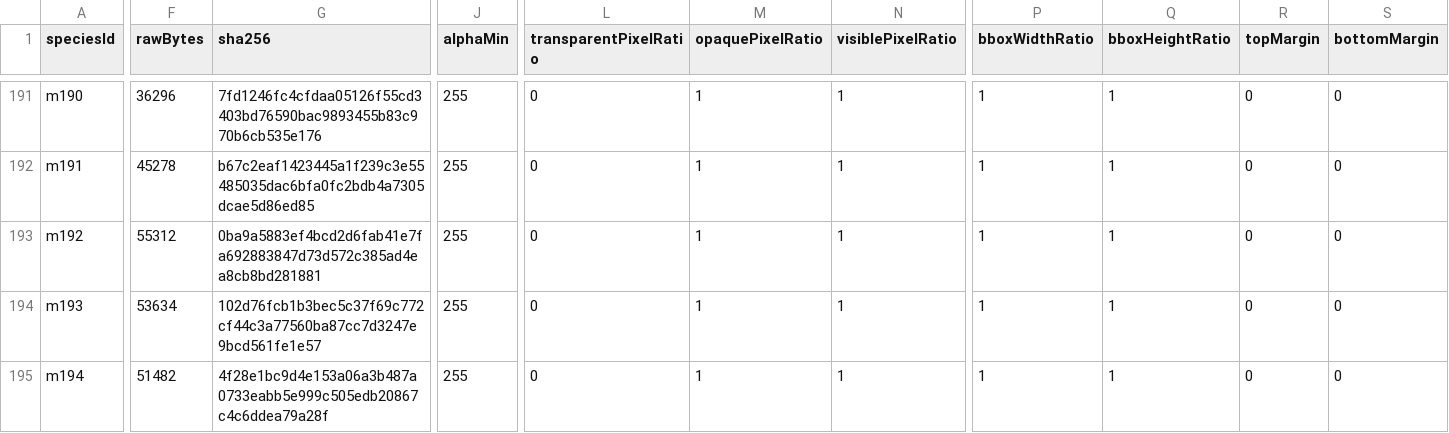
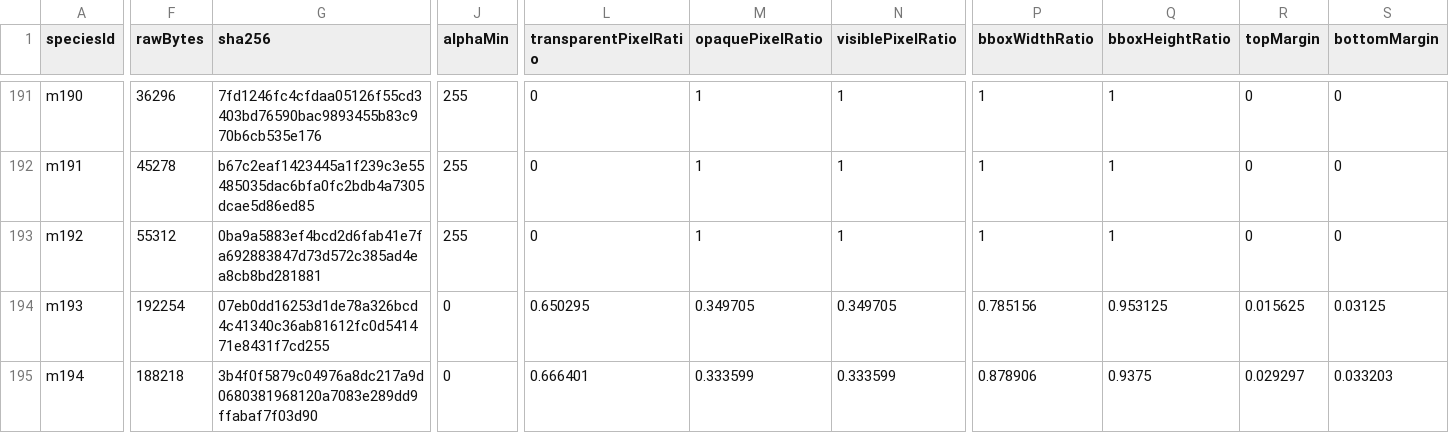
Before and after one commit to syoudai0514/mana-evo, a CSV file: design/rebuild/asset-production/final-visual-audit/metrics.csv, drawn as a sheet; only a part is shown, gaps mark what is left out; the diff covers the shown part only; the diff names each change by its address in the sheet, - before the commit and + after, or states it on an @@ line.

```diff
--- a/design/rebuild/asset-production/final-visual-audit/metrics.csv
+++ b/design/rebuild/asset-production/final-visual-audit/metrics.csv
-F194 (rawBytes): 53634
+F194 (rawBytes): 192254
-G194 (sha256): 102d76fcb1b3bec5c37f69c772cf44c3a77560ba87cc7d3247e9bcd561fe1e57
+G194 (sha256): 07eb0dd16253d1de78a326bcd4c41340c36ab81612fc0d541471e8431f7cd255
-J194:J195 (alphaMin): 255
+J194:J195 (alphaMin): 0
-L194 (transparentPixelRatio): 0
+L194 (transparentPixelRatio): 0.650295
-M194 (opaquePixelRatio): 1
+M194 (opaquePixelRatio): 0.349705
-N194 (visiblePixelRatio): 1
+N194 (visiblePixelRatio): 0.349705
-P194 (bboxWidthRatio): 1
+P194 (bboxWidthRatio): 0.785156
-Q194 (bboxHeightRatio): 1
+Q194 (bboxHeightRatio): 0.953125
-R194 (topMargin): 0
+R194 (topMargin): 0.015625
-S194 (bottomMargin): 0
+S194 (bottomMargin): 0.03125
-F195 (rawBytes): 51482
+F195 (rawBytes): 188218
-G195 (sha256): 4f28e1bc9d4e153a06a3b487a0733eabb5e999c505edb20867c4c6ddea79a28f
+G195 (sha256): 3b4f0f5879c04976a8dc217a9d0680381968120a7083e289dd9ffabaf7f03d90
-L195 (transparentPixelRatio): 0
+L195 (transparentPixelRatio): 0.666401
-M195 (opaquePixelRatio): 1
+M195 (opaquePixelRatio): 0.333599
-N195 (visiblePixelRatio): 1
+N195 (visiblePixelRatio): 0.333599
-P195 (bboxWidthRatio): 1
+P195 (bboxWidthRatio): 0.878906
-Q195 (bboxHeightRatio): 1
+Q195 (bboxHeightRatio): 0.9375
-R195 (topMargin): 0
+R195 (topMargin): 0.029297
-S195 (bottomMargin): 0
+S195 (bottomMargin): 0.033203
```
Also changed, not shown: 67 edited cells elsewhere in this file, design/rebuild/asset-production/final-visual-audit/classification.csv, design/rebuild/asset-production/final-visual-audit/family-review.csv, 8 other files.
